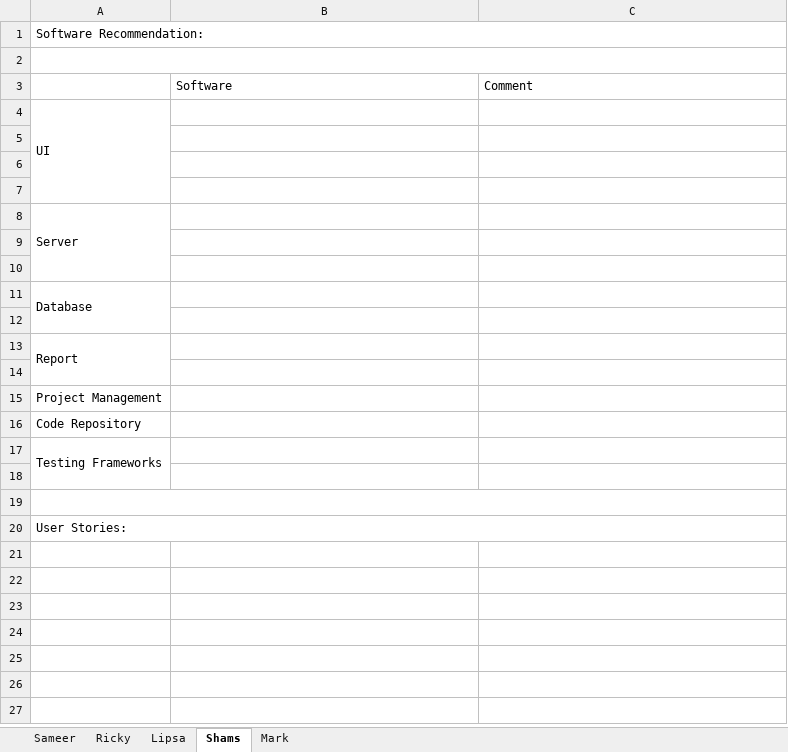
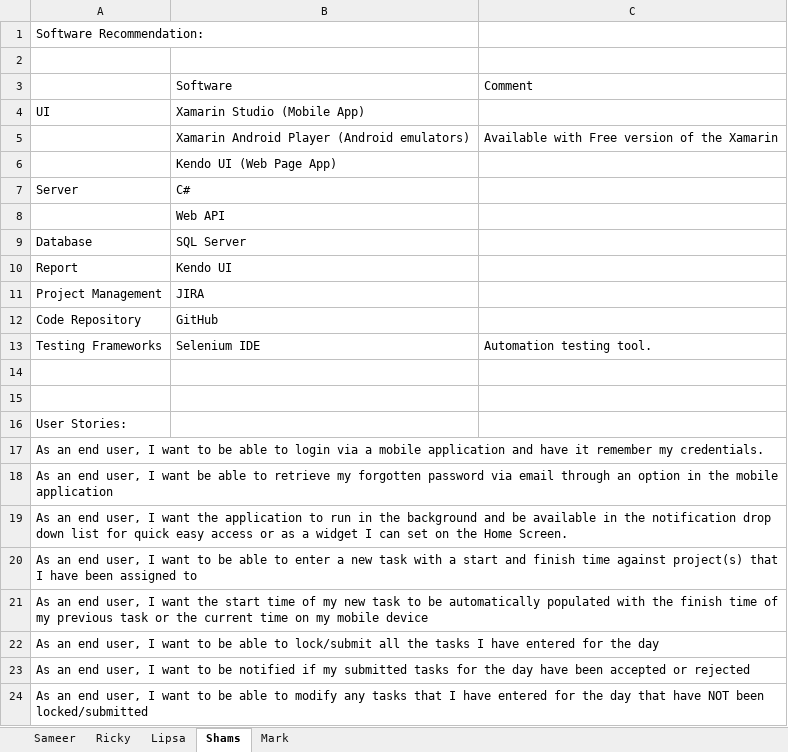
Before and after one commit to R-DSilva/Team-SOS-Repository, an Excel workbook: TEAM_SOS_USER_STORIES.xlsx, sheet Shams, drawn as a sheet; only a part is shown; values as stored, in another font and other column widths than the file's, no cell formats; removed rows and columns are numbered as before the commit, all else as after; the diff covers the shown part only; the diff names each change by its address in the sheet, - before the commit and + after, or states it on an @@ line.

```diff
--- a/TEAM_SOS_USER_STORIES.xlsx (sheet Shams)
+++ b/TEAM_SOS_USER_STORIES.xlsx (sheet Shams)
-A1:C1 merged
-A2:C2 merged
-A4:A7 merged
-B4: (empty)
+B4: Xamarin Studio (Mobile App)
-row 5: (empty)
+row 5:  | Xamarin Android Player (Android emulators) | Available with Free version of the Xamarin
-B6: (empty)
+B6: Kendo UI (Web Page App)
-row 7: (empty)
-A8:A10 merged
-B7: (empty)
+B7: C#
-B8: (empty)
+B8: Web API
-row 10: (empty)
-A11:A12 merged
-B9: (empty)
+B9: SQL Server
-row 12: (empty)
-A13:A14 merged
-B10: (empty)
+B10: Kendo UI
-row 14: (empty)
-B11: (empty)
+B11: JIRA
-B12: (empty)
+B12: GitHub
-A17:A18 merged
-B13: (empty)
+B13: Selenium IDE
-C13: (empty)
+C13: Automation testing tool.
-A19:C19 merged
-A20:C20 merged
+row 17: As an end user, I want to be able to login via a mobile application and have it remember my credentials.
+row 18: As an end user, I want be able to retrieve my forgotten password via email through an option in the mobile application
+row 19: As an end user, I want the application to run in the background and be available in the notification drop down list for quick easy access or as a widget I can set on the Home Screen.
+row 20: As an end user, I want to be able to enter a new task with a start and finish time against project(s) that I have been assigned to
+row 21: As an end user, I want the start time of my new task to be automatically populated with the finish time of my previous task or the current time on my mobile device
+row 22: As an end user, I want to be able to lock/submit all the tasks I have entered for the day
+row 23: As an end user, I want to be notified if my submitted tasks for the day have been accepted or rejected
+row 24: As an end user, I want to be able to modify any tasks that I have entered for the day that have NOT been locked/submitted
```
Also changed, not shown: 10 added rows elsewhere in this sheet, sheet Ricky, sheet Mark, sheet Sameer, cell formats, TEAM_SOS_BACKLOG_PLANNING.xlsx.
